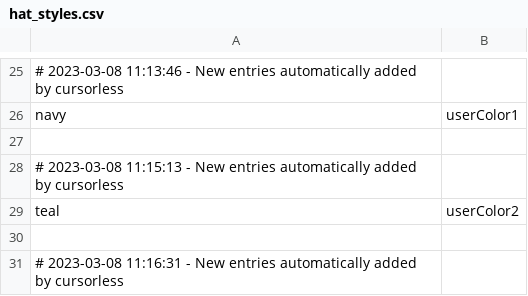
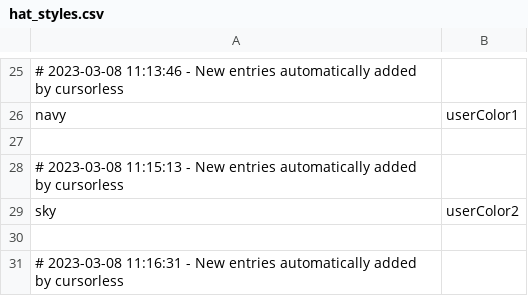
Before and after one commit to MartinRykfors/knausj_talon, a CSV file: cursorless-settings/hat_styles.csv, drawn as a sheet; only a part is shown, gaps mark what is left out.

Commit message:
Rename cursorless color `teal` -> `sky`

```diff
--- a/cursorless-settings/hat_styles.csv
+++ b/cursorless-settings/hat_styles.csv
@@ -28,3 +28,3 @@ navy, userColor1
 # 2023-03-08 11:15:13 - New entries automatically added by cursorless
-teal, userColor2
+sky, userColor2
 
```
